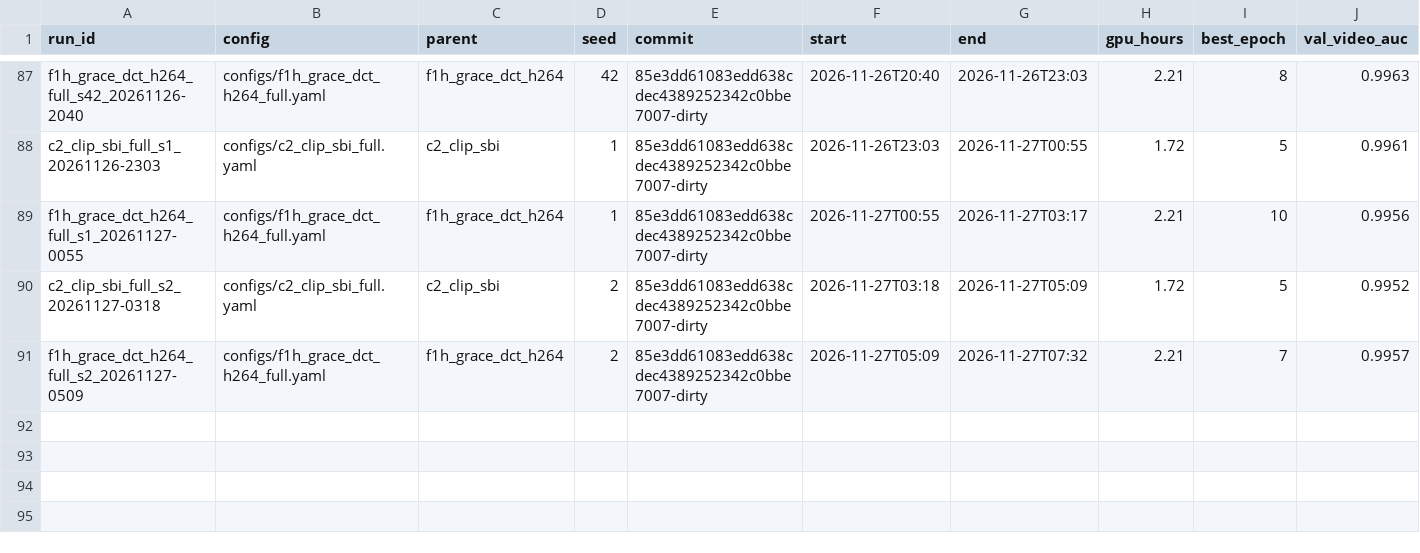
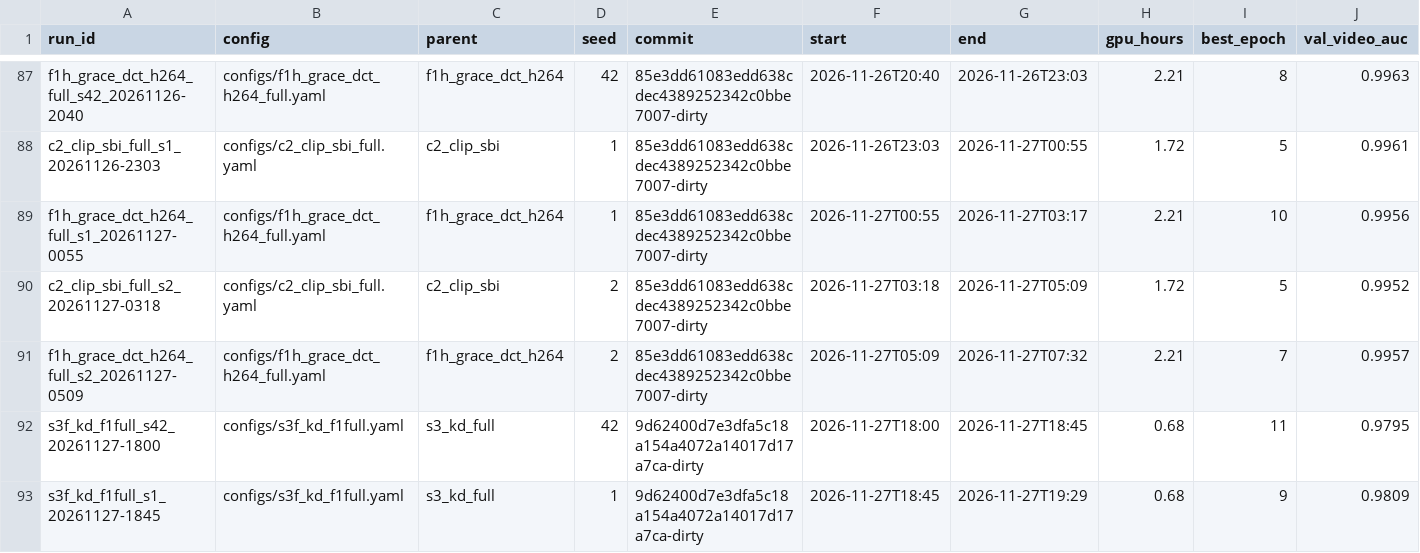
Before and after one commit to pes1ug23cs178/CAPSTONE_PW_26_RJ_02, a CSV file: experiments.csv, drawn as a sheet; only a part is shown, gaps mark what is left out; rows hold the shown columns only; the diff names each change by its address in the sheet, - before the commit and + after, or states it on an @@ line.

Commit message:
Full-FF++ robustness results; S3f student s42/s1

```diff
--- a/experiments.csv
+++ b/experiments.csv
+row 92: s3f_kd_f1full_s42_20261127-1800 | configs/s3f_kd_f1full.yaml | s3_kd_full | 42 | 9d62400d7e3dfa5c18a154a4072a14017d17a7ca-dirty | 2026-11-27T18:00 | 2026-11-27T18:45 | 0.68 | 11 | 0.9795
+row 93: s3f_kd_f1full_s1_20261127-1845 | configs/s3f_kd_f1full.yaml | s3_kd_full | 1 | 9d62400d7e3dfa5c18a154a4072a14017d17a7ca-dirty | 2026-11-27T18:45 | 2026-11-27T19:29 | 0.68 | 9 | 0.9809
```
Also changed, not shown: 5 other files.
